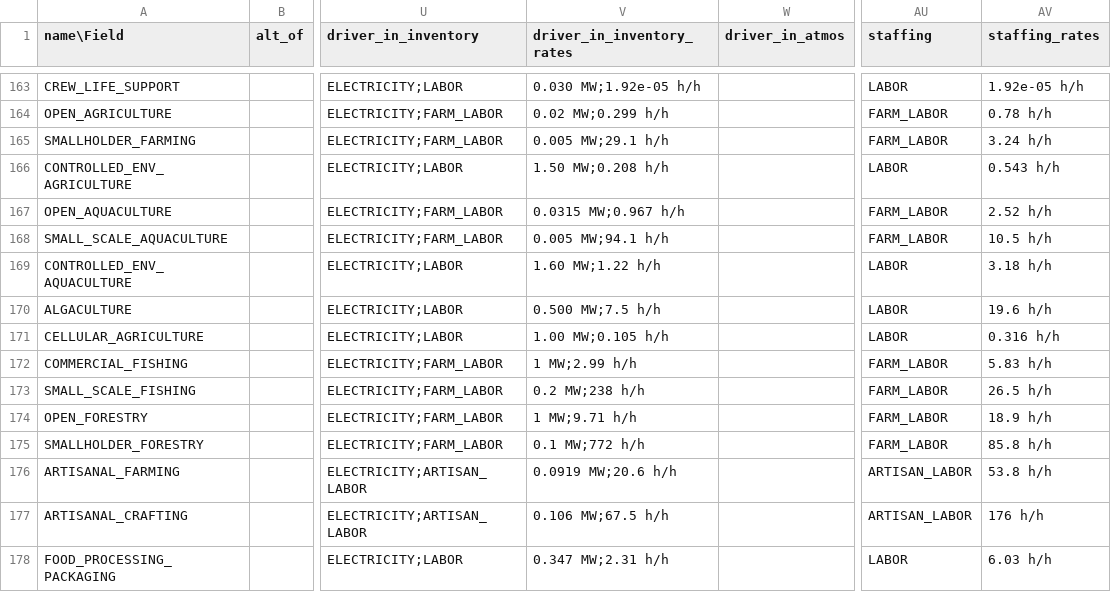
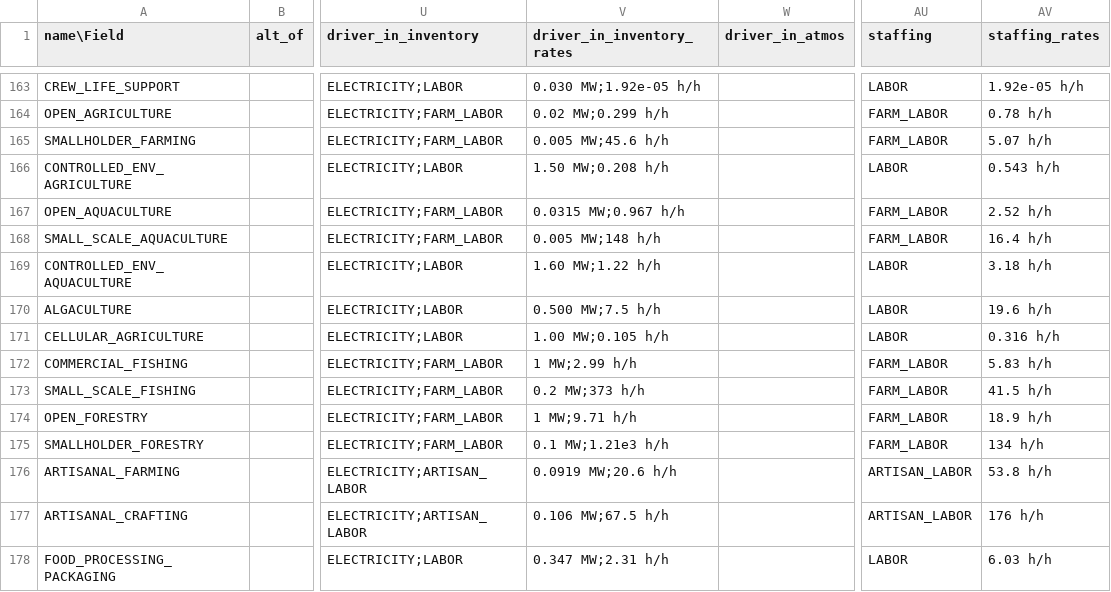
Before and after one commit to t2civ/astropolis_public, a TSV file: tables/operations.tsv, drawn as a sheet; only a part is shown, gaps mark what is left out; the diff names each change by its address in the sheet, - before the commit and + after, or states it on an @@ line.

```diff
--- a/tables/operations.tsv
+++ b/tables/operations.tsv
-V165 (driver_in_inventory_rates): 0.005 MW;29.1 h/h
+V165 (driver_in_inventory_rates): 0.005 MW;45.6 h/h
-AV165 (staffing_rates): 3.24 h/h
+AV165 (staffing_rates): 5.07 h/h
-V168 (driver_in_inventory_rates): 0.005 MW;94.1 h/h
+V168 (driver_in_inventory_rates): 0.005 MW;148 h/h
-AV168 (staffing_rates): 10.5 h/h
+AV168 (staffing_rates): 16.4 h/h
-V173 (driver_in_inventory_rates): 0.2 MW;238 h/h
+V173 (driver_in_inventory_rates): 0.2 MW;373 h/h
-AV173 (staffing_rates): 26.5 h/h
+AV173 (staffing_rates): 41.5 h/h
-V175 (driver_in_inventory_rates): 0.1 MW;772 h/h
+V175 (driver_in_inventory_rates): 0.1 MW;1.21e3 h/h
-AV175 (staffing_rates): 85.8 h/h
+AV175 (staffing_rates): 134 h/h
```
Also changed, not shown: tables/facilities_modules.tsv, tables/players.tsv, 6 other files.
